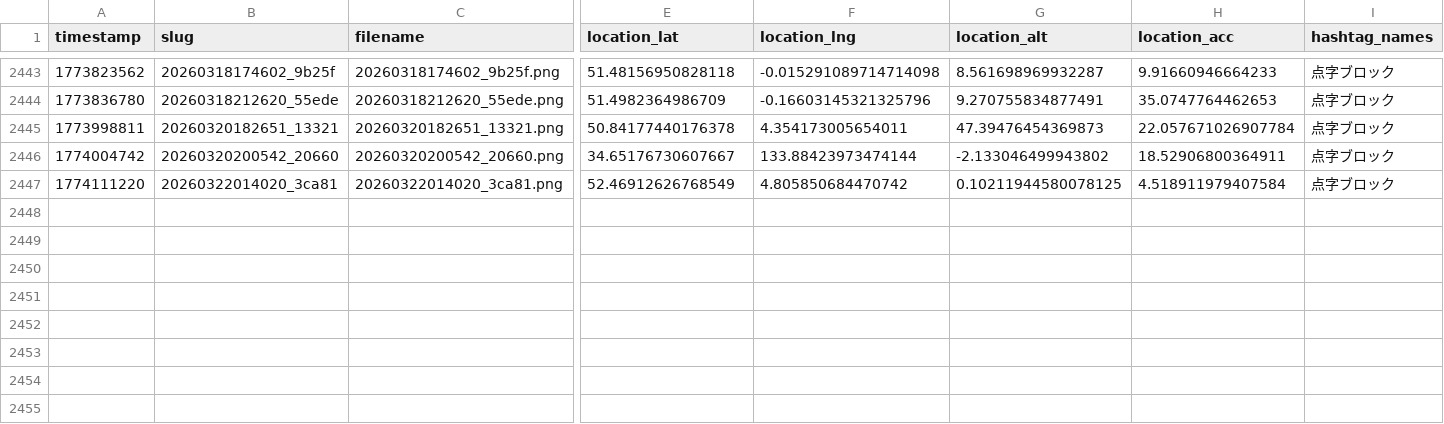
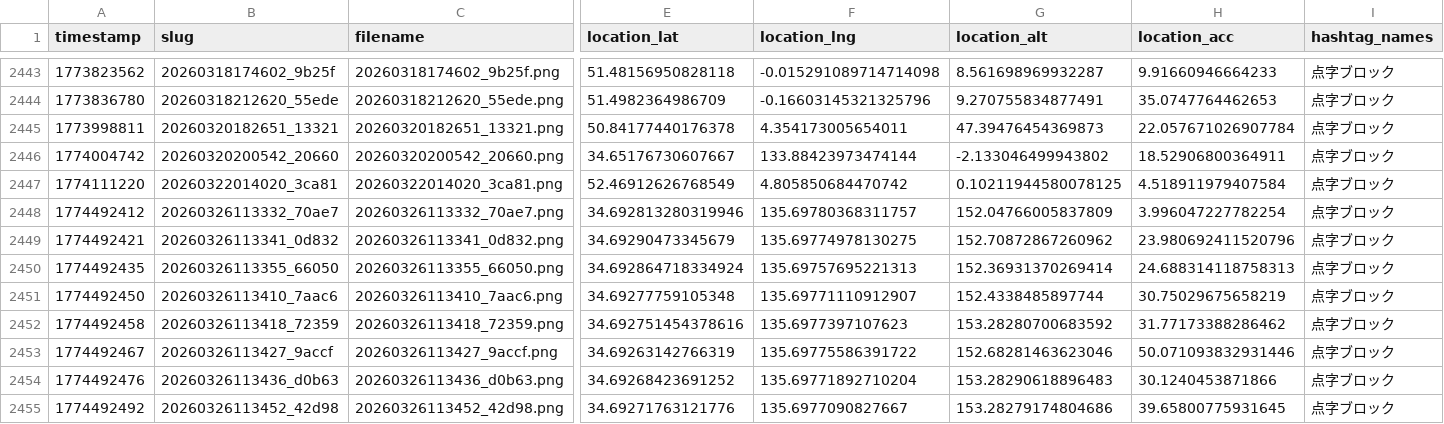
Before and after one commit to cocolabJP/repot-archive, a TSV file: data/v2_tsv/303.tsv, drawn as a sheet; only a part is shown, gaps mark what is left out; rows hold the shown columns only; the diff names each change by its address in the sheet, - before the commit and + after, or states it on an @@ line.

```diff
--- a/data/v2_tsv/303.tsv
+++ b/data/v2_tsv/303.tsv
+row 2448: 1774492412 | 20260326113332_70ae7 | 20260326113332_70ae7.png | 34.692813280319946 | 135.69780368311757 | 152.04766005837809 | 3.996047227782254 | 点字ブロック
+row 2449: 1774492421 | 20260326113341_0d832 | 20260326113341_0d832.png | 34.69290473345679 | 135.69774978130275 | 152.70872867260962 | 23.980692411520796 | 点字ブロック
+row 2450: 1774492435 | 20260326113355_66050 | 20260326113355_66050.png | 34.692864718334924 | 135.69757695221313 | 152.36931370269414 | 24.688314118758313 | 点字ブロック
+row 2451: 1774492450 | 20260326113410_7aac6 | 20260326113410_7aac6.png | 34.69277759105348 | 135.69771110912907 | 152.4338485897744 | 30.75029675658219 | 点字ブロック
+row 2452: 1774492458 | 20260326113418_72359 | 20260326113418_72359.png | 34.692751454378616 | 135.6977397107623 | 153.28280700683592 | 31.77173388286462 | 点字ブロック
+row 2453: 1774492467 | 20260326113427_9accf | 20260326113427_9accf.png | 34.69263142766319 | 135.69775586391722 | 152.68281463623046 | 50.071093832931446 | 点字ブロック
+row 2454: 1774492476 | 20260326113436_d0b63 | 20260326113436_d0b63.png | 34.69268423691252 | 135.69771892710204 | 153.28290618896483 | 30.1240453871866 | 点字ブロック
+row 2455: 1774492492 | 20260326113452_42d98 | 20260326113452_42d98.png | 34.69271763121776 | 135.6977090827667 | 153.28279174804686 | 39.65800775931645 | 点字ブロック
```
Also changed, not shown: data/v2_tsv/212.tsv, data/v2_tsv/5.tsv, 3 other files.
